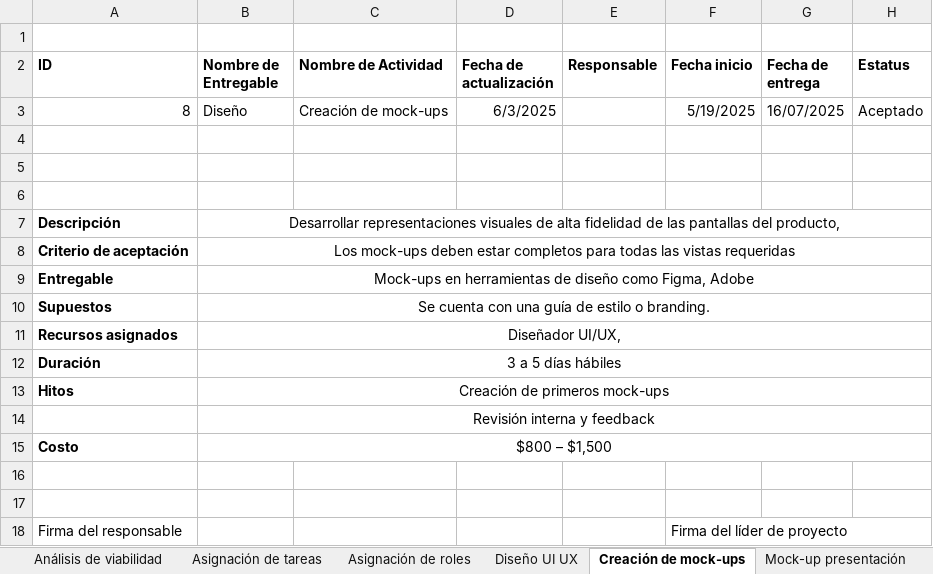
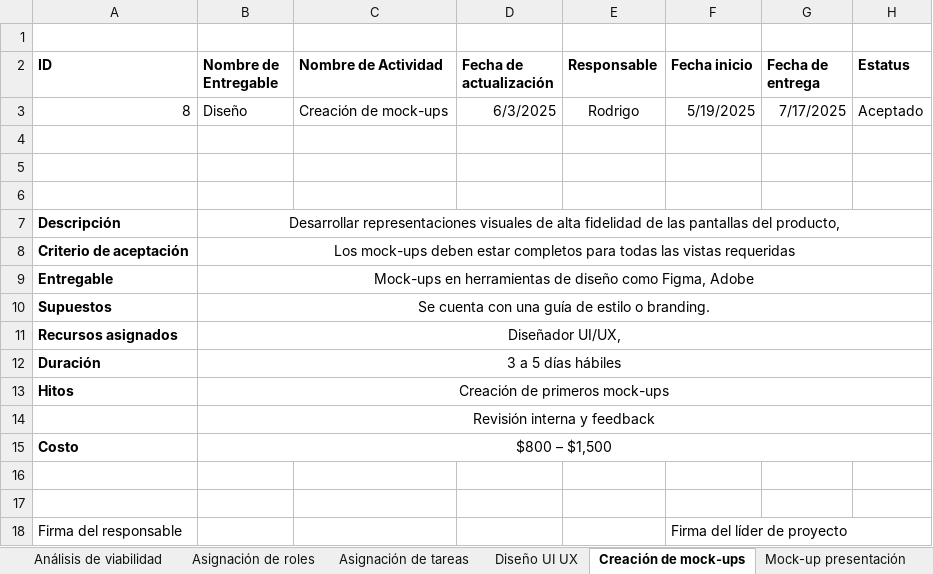
Before and after one commit to AndresBreceda/AdministracionHumberto, an Excel workbook: backlogfinito.xlsx, sheet Creación de mock-ups, drawn as a sheet; values as stored, in another font and other column widths than the file's, no borders; charts and pictures not drawn; the diff names each change by its address in the sheet, - before the commit and + after, or states it on an @@ line.

```diff
--- a/backlogfinito.xlsx (sheet Creación de mock-ups)
+++ b/backlogfinito.xlsx (sheet Creación de mock-ups)
@@ sheet tab order changed: Análisis de viabilidad | Asignación de roles | Asignación de tareas | Diseño UI UX | Creación de mock-ups | Mock-up presentación @@
-E3 (Responsable): (empty)
+E3 (Responsable): Rodrigo
-G3 (Fecha de entrega): 16/07/2025
+G3 (Fecha de entrega): 7/17/2025
```
Also changed, not shown: sheet Backlog, sheet Diseño UI UX, sheet Formulario de llenado, sheet Bienvenida, sheet Añadir logica, sheet Unitarias, 12 more sheets, other sheet tabs.
